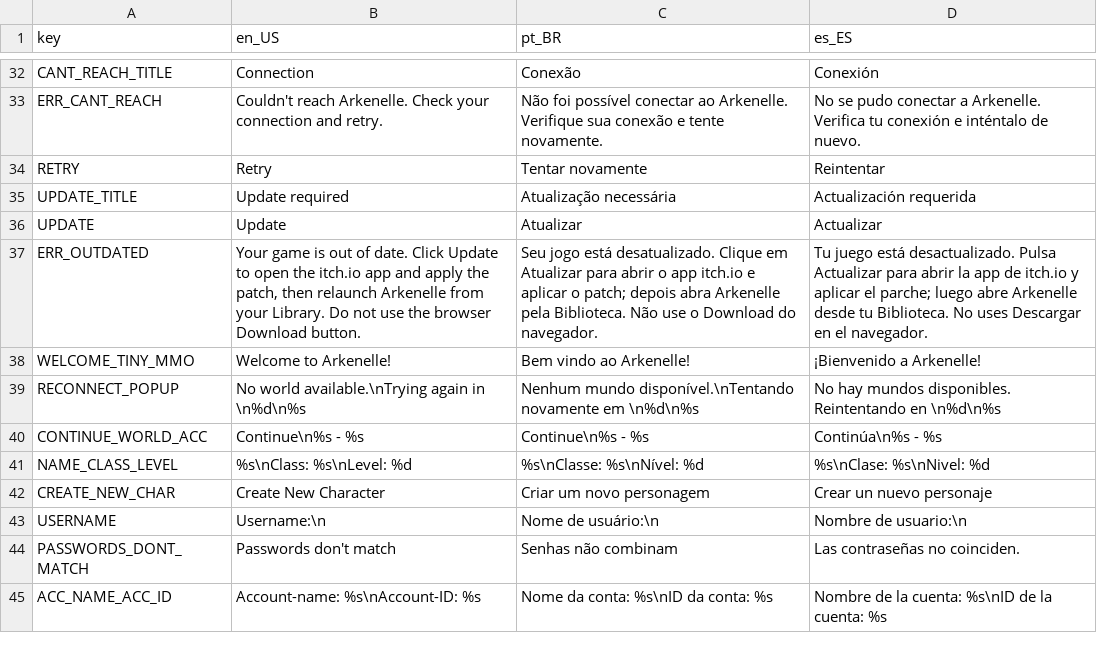
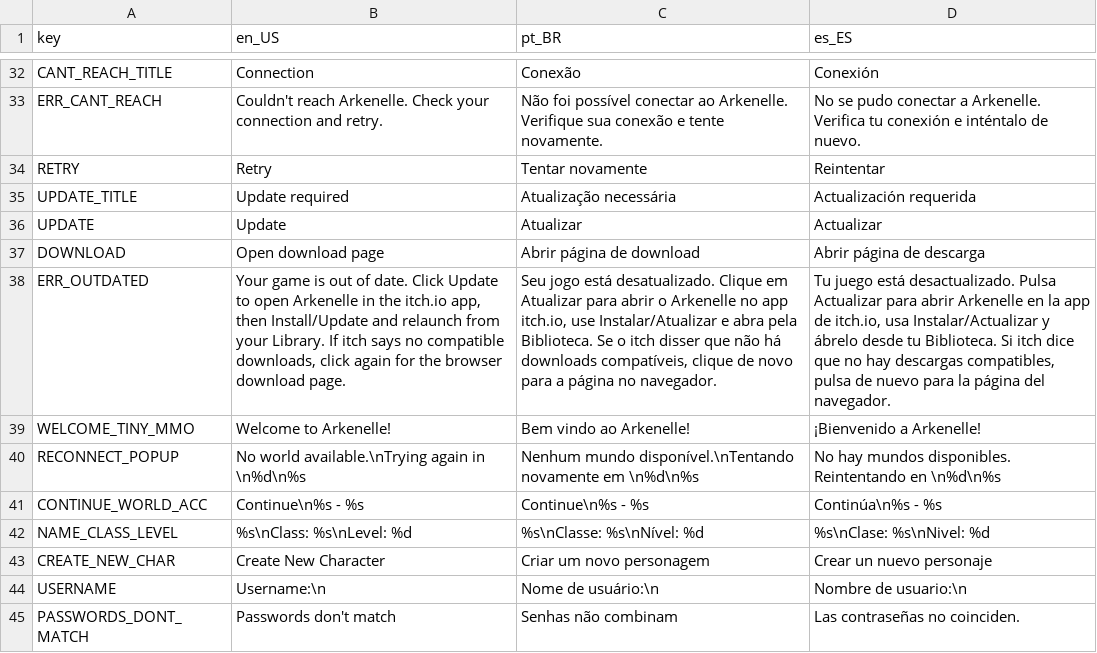
Before and after one commit to kjp403/RealmCraft, a CSV file: data/translations/translations.csv, drawn as a sheet; only a part is shown, gaps mark what is left out; the shorter side is filled out with more unchanged rows; addresses are those after the commit; the diff names each change by its address in the sheet, - before the commit and + after, or states it on an @@ line.

```diff
--- a/data/translations/translations.csv
+++ b/data/translations/translations.csv
+row 37: DOWNLOAD | Open download page | Abrir página de download | Abrir página de descarga
-B38 (en_US): …to open the itch.io app and apply the patch, then relaunch Arkenelle from your Library. Do not use the browser Download button.
+B38 (en_US): …to open Arkenelle in the itch.io app, then Install/Update and relaunch from your Library. If itch says no compatible downloads, click again for the browser download page.
-C38 (pt_BR): …abrir o app itch.io e aplicar o patch; depois abra Arkenelle pela Biblioteca. Não use o Download do navegador.
+C38 (pt_BR): …abrir o Arkenelle no app itch.io, use Instalar/Atualizar e abra pela Biblioteca. Se o itch disser que não há downloads compatíveis, clique de novo para a página no navegador.
-D38 (es_ES): …para abrir la app de itch.io y aplicar el parche; luego abre Arkenelle desde tu Biblioteca. No uses Descargar en el navegador.
+D38 (es_ES): …para abrir Arkenelle en la app de itch.io, usa Instalar/Actualizar y ábrelo desde tu Biblioteca. Si itch dice que no hay descargas compatibles, pulsa de nuevo para la página del navegador.
```
Also changed, not shown: 7 other files.
